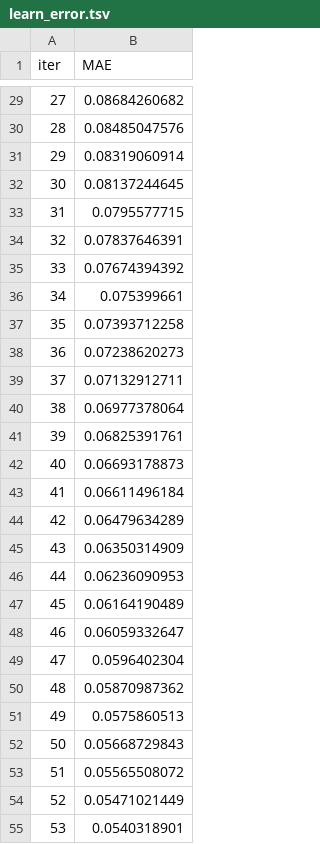
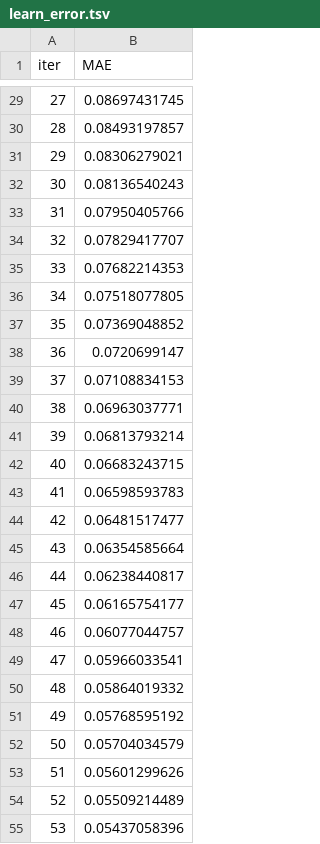
Before and after one commit to svishakan/Social-Media-Based-Stock-Market-Analysis, a TSV file: Spark Streaming/catboost_info/learn_error.tsv, drawn as a sheet; only a part is shown, gaps mark what is left out; the diff covers the shown part only.

```diff
--- a/Spark Streaming/catboost_info/learn_error.tsv
+++ b/Spark Streaming/catboost_info/learn_error.tsv
@@ -29,27 +29,27 @@ iter	MAE
-27	0.08684260682
-28	0.08485047576
-29	0.08319060914
-30	0.08137244645
-31	0.0795577715
-32	0.07837646391
-33	0.07674394392
-34	0.075399661
-35	0.07393712258
-36	0.07238620273
-37	0.07132912711
-38	0.06977378064
-39	0.06825391761
-40	0.06693178873
-41	0.06611496184
-42	0.06479634289
-43	0.06350314909
-44	0.06236090953
-45	0.06164190489
-46	0.06059332647
-47	0.0596402304
-48	0.05870987362
-49	0.0575860513
-50	0.05668729843
-51	0.05565508072
-52	0.05471021449
-53	0.0540318901
+27	0.08697431745
+28	0.08493197857
+29	0.08306279021
+30	0.08136540243
+31	0.07950405766
+32	0.07829417707
+33	0.07682214353
+34	0.07518077805
+35	0.07369048852
+36	0.0720699147
+37	0.07108834153
+38	0.06963037771
+39	0.06813793214
+40	0.06683243715
+41	0.06598593783
+42	0.06481517477
+43	0.06354585664
+44	0.06238440817
+45	0.06165754177
+46	0.06077044757
+47	0.05966033541
+48	0.05864019332
+49	0.05768595192
+50	0.05704034579
+51	0.05601299626
+52	0.05509214489
+53	0.05437058396
```
Also changed, not shown: 173 edited cells elsewhere in this file, Spark Streaming/catboost_info/time_left.tsv, 26 other files.
